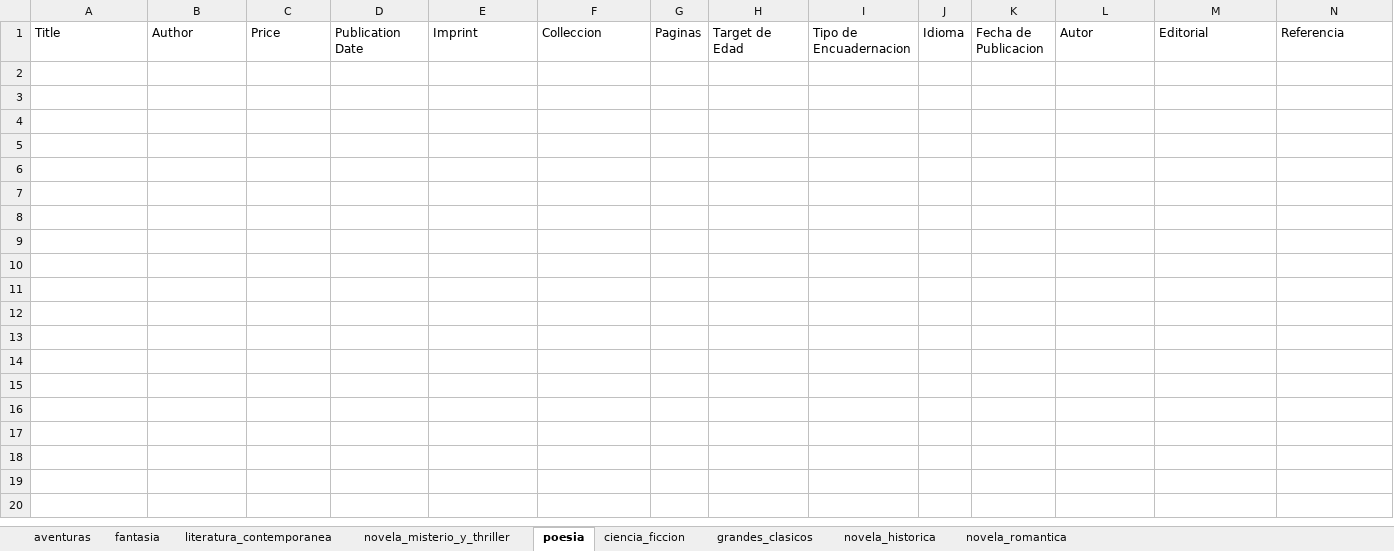
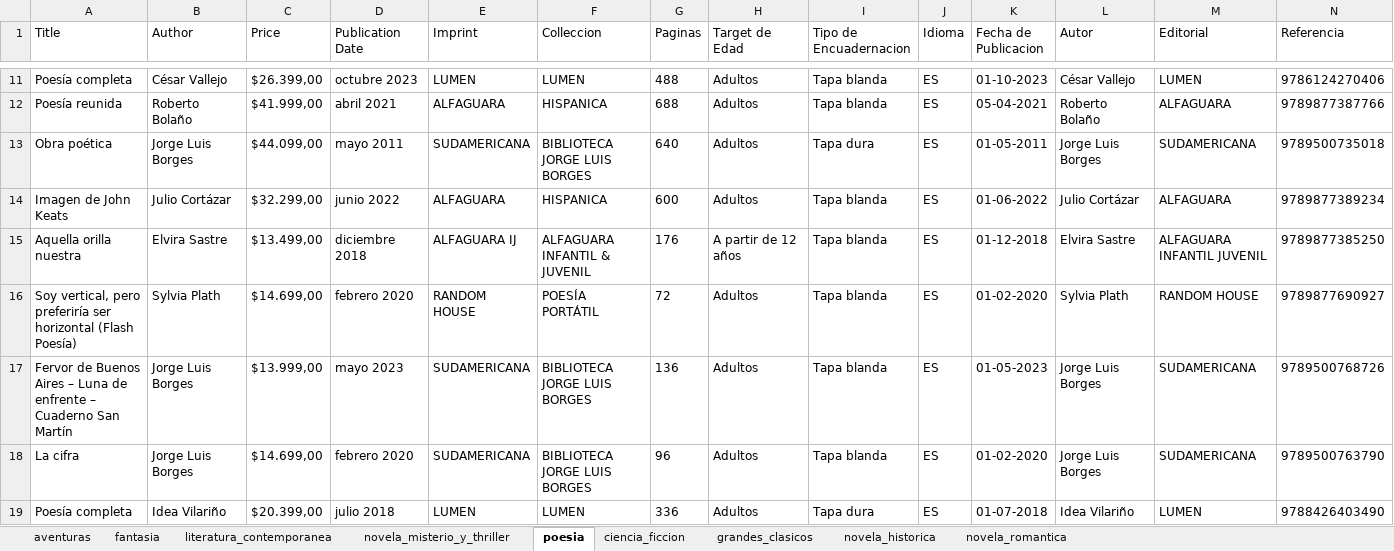
Before and after one commit to victorli112/book-scraper, an Excel workbook: prh/penguin_random_house_books.xlsx, sheet poesia, drawn as a sheet; only a part is shown, gaps mark what is left out; values as stored, in another font and other column widths than the file's, no borders; rows hold the shown columns only; the diff covers the shown part only; the diff names each change by its address in the sheet, - before the commit and + after, or states it on an @@ line.

```diff
--- a/prh/penguin_random_house_books.xlsx (sheet poesia)
+++ b/prh/penguin_random_house_books.xlsx (sheet poesia)
+row 11: Poesía completa | César Vallejo | $26.399,00 | octubre 2023 | LUMEN | LUMEN | 488 | Adultos | Tapa blanda | ES | 01-10-2023 | César Vallejo | LUMEN | 9786124270406
+row 12: Poesía reunida | Roberto Bolaño | $41.999,00 | abril 2021 | ALFAGUARA | HISPANICA | 688 | Adultos | Tapa blanda | ES | 05-04-2021 | Roberto Bolaño | ALFAGUARA | 9789877387766
+row 13: Obra poética | Jorge Luis Borges | $44.099,00 | mayo 2011 | SUDAMERICANA | BIBLIOTECA JORGE LUIS BORGES | 640 | Adultos | Tapa dura | ES | 01-05-2011 | Jorge Luis Borges | SUDAMERICANA | 9789500735018
+row 14: Imagen de John Keats | Julio Cortázar | $32.299,00 | junio 2022 | ALFAGUARA | HISPANICA | 600 | Adultos | Tapa blanda | ES | 01-06-2022 | Julio Cortázar | ALFAGUARA | 9789877389234
+row 15: Aquella orilla nuestra | Elvira Sastre | $13.499,00 | diciembre 2018 | ALFAGUARA IJ | ALFAGUARA INFANTIL & JUVENIL | 176 | A partir de 12 años | Tapa blanda | ES | 01-12-2018 | Elvira Sastre | ALFAGUARA INFANTIL JUVENIL | 9789877385250
+row 16: Soy vertical, pero preferiría ser horizontal (Flash Poesía) | Sylvia Plath | $14.699,00 | febrero 2020 | RANDOM HOUSE | POESÍA PORTÁTIL | 72 | Adultos | Tapa blanda | ES | 01-02-2020 | Sylvia Plath | RANDOM HOUSE | 9789877690927
+row 17: Fervor de Buenos Aires – Luna de enfrente – Cuaderno San Martín | Jorge Luis Borges | $13.999,00 | mayo 2023 | SUDAMERICANA | BIBLIOTECA JORGE LUIS BORGES | 136 | Adultos | Tapa blanda | ES | 01-05-2023 | Jorge Luis Borges | SUDAMERICANA | 9789500768726
+row 18: La cifra | Jorge Luis Borges | $14.699,00 | febrero 2020 | SUDAMERICANA | BIBLIOTECA JORGE LUIS BORGES | 96 | Adultos | Tapa blanda | ES | 01-02-2020 | Jorge Luis Borges | SUDAMERICANA | 9789500763790
+row 19: Poesía completa | Idea Vilariño | $20.399,00 | julio 2018 | LUMEN | LUMEN | 336 | Adultos | Tapa dura | ES | 01-07-2018 | Idea Vilariño | LUMEN | 9788426403490
```
Also changed, not shown: 50 added rows elsewhere in this sheet, sheet literatura_contemporanea, sheet novela_misterio_y_thriller, sheet novela_romantica, sheet novela_historica, sheet fantasia, sheet grandes_clasicos, 1 more sheet.
